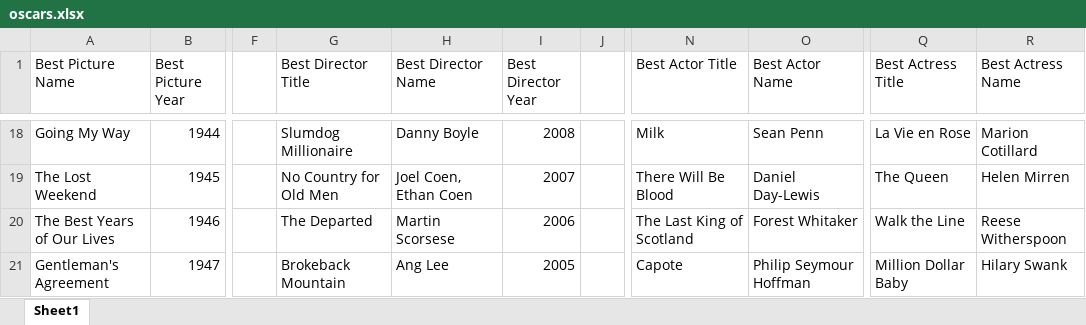
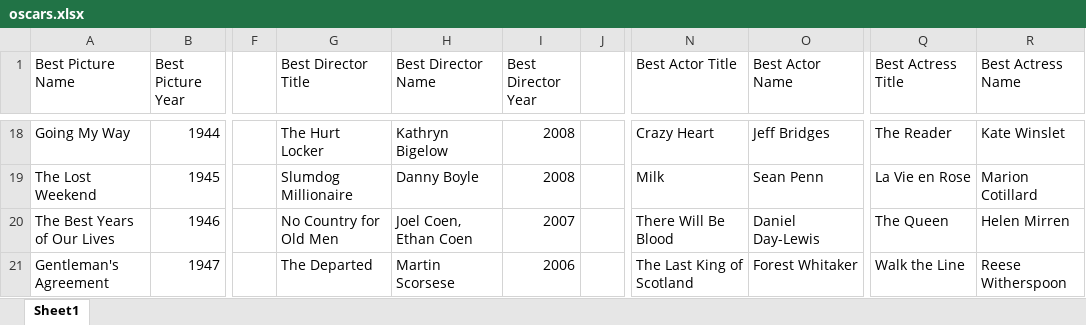
Before and after one commit to wmanicom10/StatsAutomator, an Excel workbook: spreadsheets/oscars.xlsx, sheet Sheet1, drawn as a sheet; only a part is shown, gaps mark what is left out; values as stored, in another font and other column widths than the file's, no cell formats; the diff covers the shown part only; the diff names each change by its address in the sheet, - before the commit and + after, or states it on an @@ line.

```diff
--- a/spreadsheets/oscars.xlsx (sheet Sheet1)
+++ b/spreadsheets/oscars.xlsx (sheet Sheet1)
-G18 (Best Director Title): Slumdog Millionaire
+G18 (Best Director Title): The Hurt Locker
-H18 (Best Director Name): Danny Boyle
+H18 (Best Director Name): Kathryn Bigelow
-N18 (Best Actor Title): Milk
+N18 (Best Actor Title): Crazy Heart
-O18 (Best Actor Name): Sean Penn
+O18 (Best Actor Name): Jeff Bridges
-Q18 (Best Actress Title): La Vie en Rose
+Q18 (Best Actress Title): The Reader
-R18 (Best Actress Name): Marion Cotillard
+R18 (Best Actress Name): Kate Winslet
-G19 (Best Director Title): No Country for Old Men
+G19 (Best Director Title): Slumdog Millionaire
-H19 (Best Director Name): Joel Coen, Ethan Coen
+H19 (Best Director Name): Danny Boyle
-I19 (Best Director Year): 2007
+I19 (Best Director Year): 2008
-N19 (Best Actor Title): There Will Be Blood
+N19 (Best Actor Title): Milk
-O19 (Best Actor Name): Daniel Day-Lewis
+O19 (Best Actor Name): Sean Penn
-Q19 (Best Actress Title): The Queen
+Q19 (Best Actress Title): La Vie en Rose
-R19 (Best Actress Name): Helen Mirren
+R19 (Best Actress Name): Marion Cotillard
-G20 (Best Director Title): The Departed
+G20 (Best Director Title): No Country for Old Men
-H20 (Best Director Name): Martin Scorsese
+H20 (Best Director Name): Joel Coen, Ethan Coen
-I20 (Best Director Year): 2006
+I20 (Best Director Year): 2007
-N20 (Best Actor Title): The Last King of Scotland
+N20 (Best Actor Title): There Will Be Blood
-O20 (Best Actor Name): Forest Whitaker
+O20 (Best Actor Name): Daniel Day-Lewis
-Q20 (Best Actress Title): Walk the Line
+Q20 (Best Actress Title): The Queen
-R20 (Best Actress Name): Reese Witherspoon
+R20 (Best Actress Name): Helen Mirren
-G21 (Best Director Title): Brokeback Mountain
+G21 (Best Director Title): The Departed
-H21 (Best Director Name): Ang Lee
+H21 (Best Director Name): Martin Scorsese
-I21 (Best Director Year): 2005
+I21 (Best Director Year): 2006
-N21 (Best Actor Title): Capote
+N21 (Best Actor Title): The Last King of Scotland
-O21 (Best Actor Name): Philip Seymour Hoffman
+O21 (Best Actor Name): Forest Whitaker
-Q21 (Best Actress Title): Million Dollar Baby
+Q21 (Best Actress Title): Walk the Line
-R21 (Best Actress Name): Hilary Swank
+R21 (Best Actress Name): Reese Witherspoon
```
Also changed, not shown: 1 added row and 645 edited cells elsewhere in this sheet, cell formats, spreadsheets/fivemillionwatchedclub.xlsx, spreadsheets/lists.xlsx, 6 other files.
